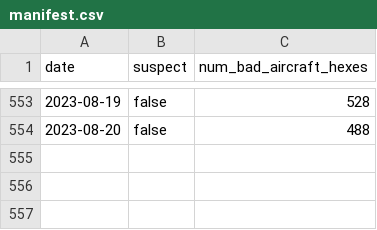
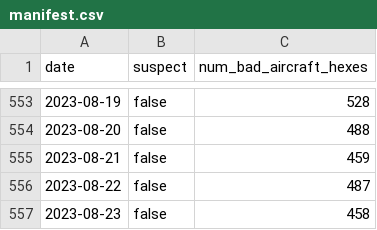
Before and after one commit to guofengji/gpsjam.org, a CSV file: public/data/manifest.csv, drawn as a sheet; only a part is shown, gaps mark what is left out.

Commit message:
Added new data.

```diff
--- a/public/data/manifest.csv
+++ b/public/data/manifest.csv
@@ -554 +554,4 @@ date,suspect,num_bad_aircraft_hexes
 2023-08-20,false,488
+2023-08-21,false,459
+2023-08-22,false,487
+2023-08-23,false,458
```
Also changed, not shown: 3 other files.
